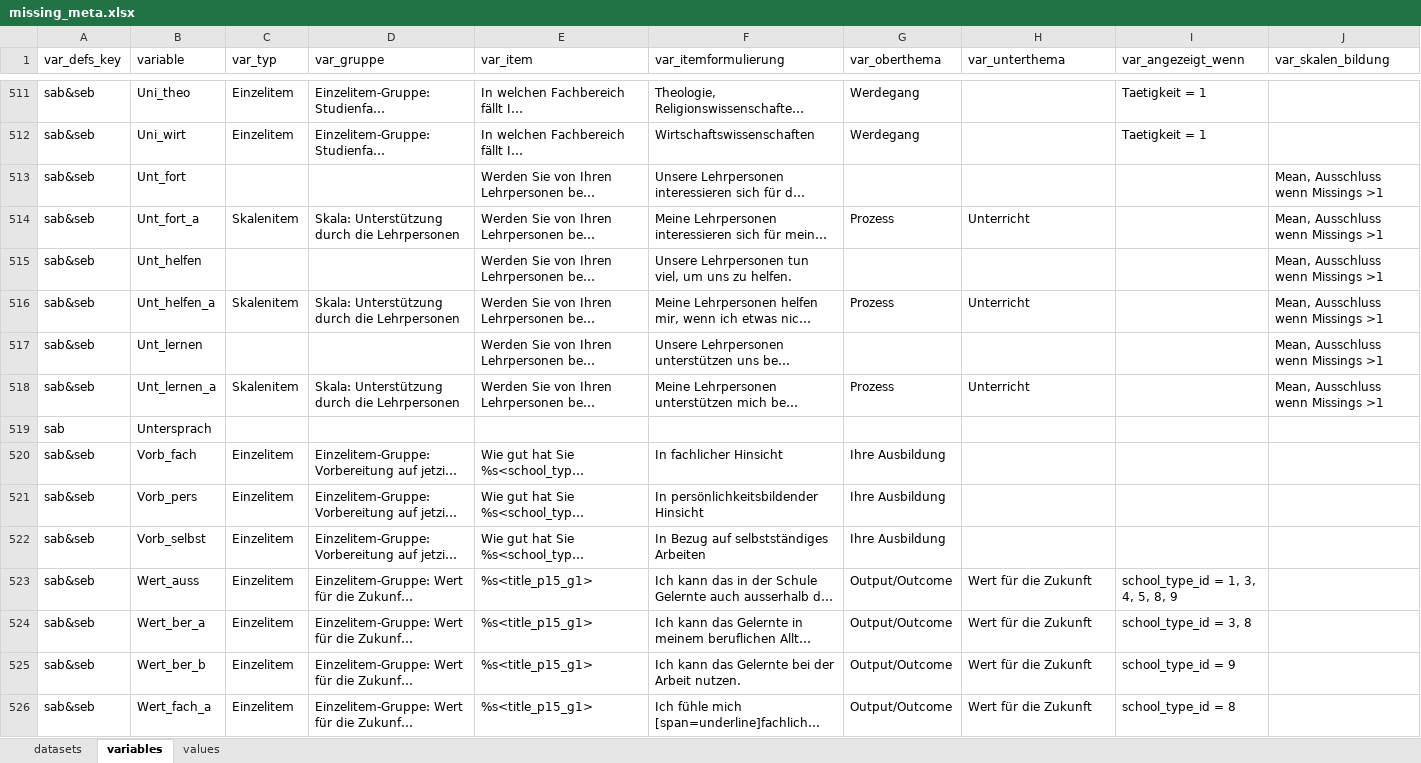
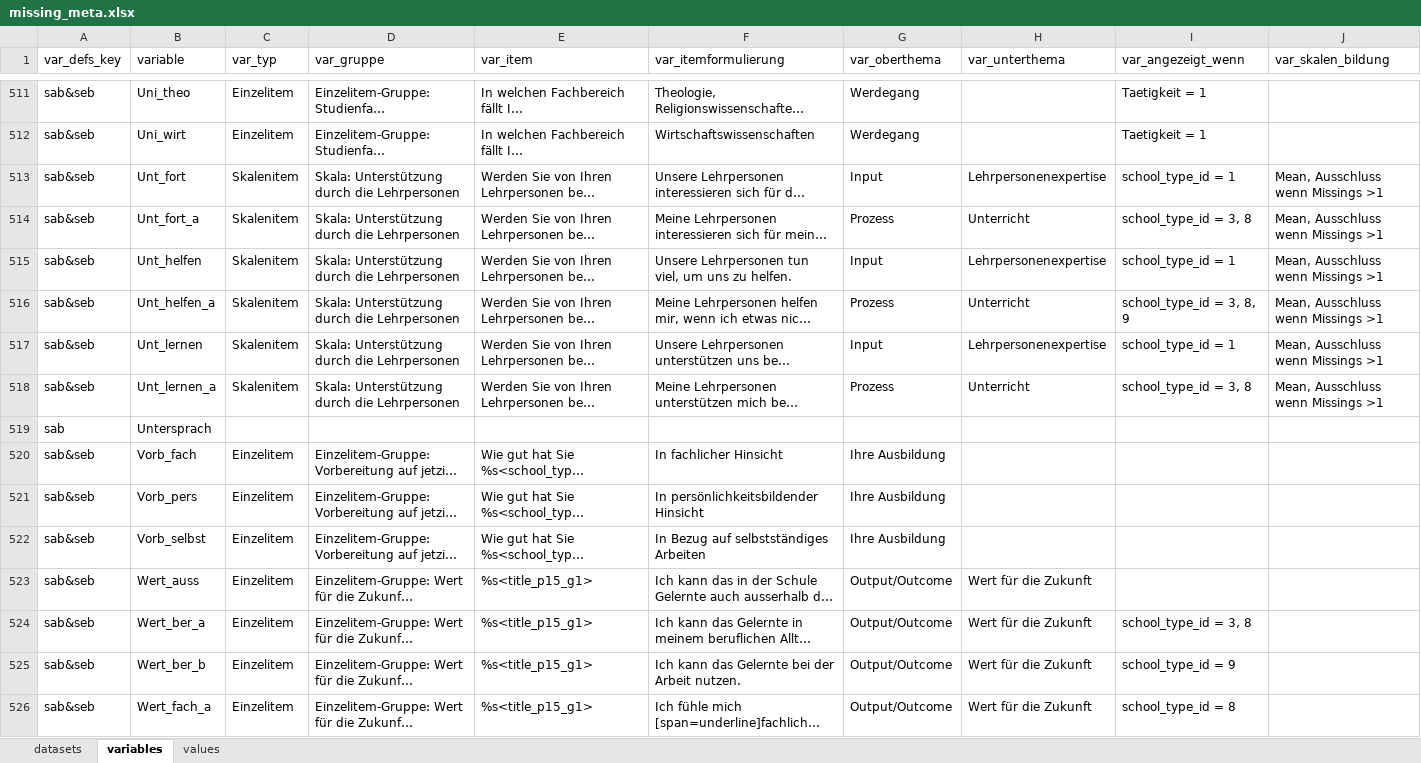
Before and after one commit to bildungsplanungZH/metaSABSEB, an Excel workbook: data/missing_meta/missing_meta.xlsx, sheet variables, drawn as a sheet; only a part is shown, gaps mark what is left out; long unchanged cells end in …; values as stored, in another font and other column widths than the file's, no cell formats; conditional formats not drawn; the diff covers the shown part only; the diff names each change by its address in the sheet, - before the commit and + after, or states it on an @@ line.

Commit message:
weitere Anpassungen Obethema, Unterthema, Quellen, Angezeigt_wenn, Skalen

```diff
--- a/data/missing_meta/missing_meta.xlsx (sheet variables)
+++ b/data/missing_meta/missing_meta.xlsx (sheet variables)
-C513 (var_typ): (empty)
+C513 (var_typ): Skalenitem
-D513 (var_gruppe): (empty)
+D513 (var_gruppe): Skala: Unterstützung durch die Lehrpersonen
-G513 (var_oberthema): (empty)
+G513 (var_oberthema): Input
-H513 (var_unterthema): (empty)
+H513 (var_unterthema): Lehrpersonenexpertise
-I513 (var_angezeigt_wenn): (empty)
+I513 (var_angezeigt_wenn): school_type_id = 1
-I514 (var_angezeigt_wenn): (empty)
+I514 (var_angezeigt_wenn): school_type_id = 3, 8
-C515 (var_typ): (empty)
+C515 (var_typ): Skalenitem
-D515 (var_gruppe): (empty)
+D515 (var_gruppe): Skala: Unterstützung durch die Lehrpersonen
-G515 (var_oberthema): (empty)
+G515 (var_oberthema): Input
-H515 (var_unterthema): (empty)
+H515 (var_unterthema): Lehrpersonenexpertise
-I515 (var_angezeigt_wenn): (empty)
+I515 (var_angezeigt_wenn): school_type_id = 1
-I516 (var_angezeigt_wenn): (empty)
+I516 (var_angezeigt_wenn): school_type_id = 3, 8, 9
-C517 (var_typ): (empty)
+C517 (var_typ): Skalenitem
-D517 (var_gruppe): (empty)
+D517 (var_gruppe): Skala: Unterstützung durch die Lehrpersonen
-G517 (var_oberthema): (empty)
+G517 (var_oberthema): Input
-H517 (var_unterthema): (empty)
+H517 (var_unterthema): Lehrpersonenexpertise
-I517 (var_angezeigt_wenn): (empty)
+I517 (var_angezeigt_wenn): school_type_id = 1
-I518 (var_angezeigt_wenn): (empty)
+I518 (var_angezeigt_wenn): school_type_id = 3, 8
-I523 (var_angezeigt_wenn): school_type_id = 1, 3, 4, 5, 8, 9
+I523 (var_angezeigt_wenn): (empty)
```
Also changed, not shown: 531 edited cells elsewhere in this sheet, cell formats.
